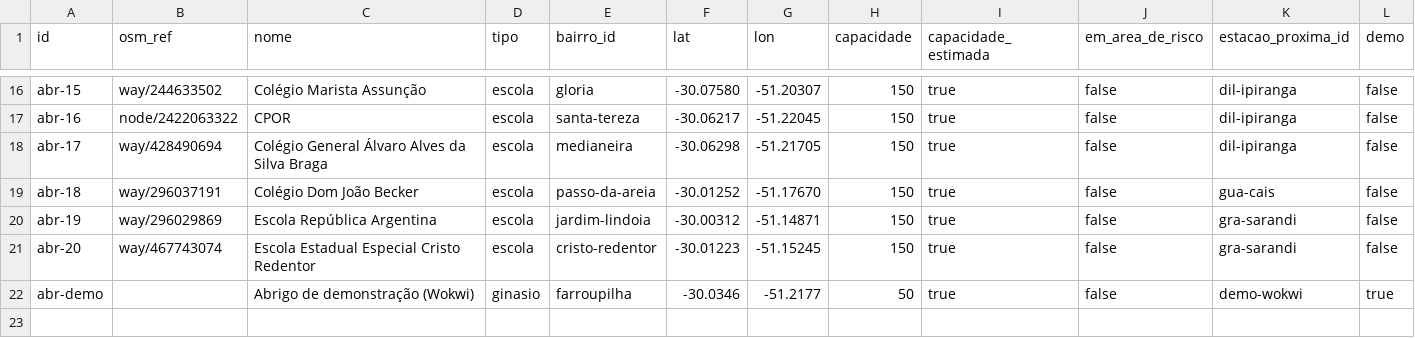
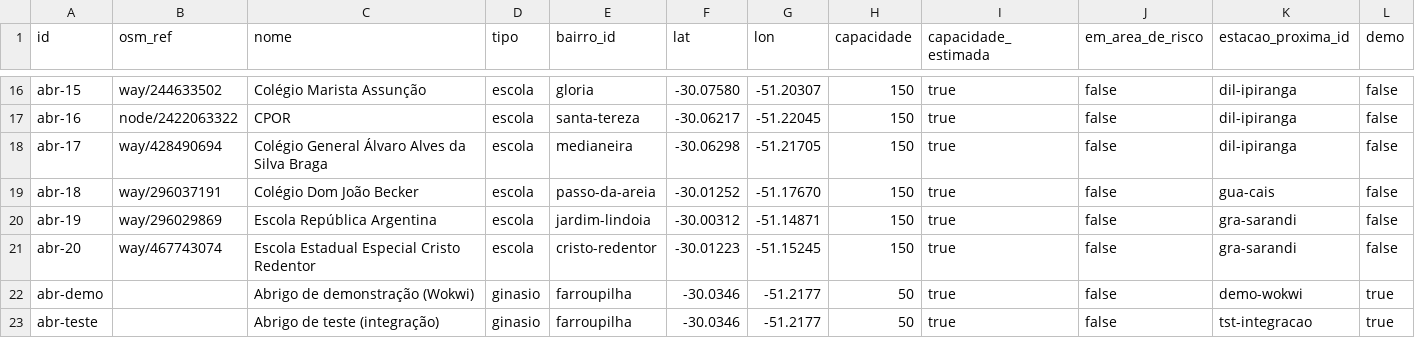
Before and after one commit to GabrielFerla/gs20262-citizentech, a CSV file: area2-bigdata/db/seeds/abrigos.csv, drawn as a sheet; only a part is shown, gaps mark what is left out.

```diff
--- a/area2-bigdata/db/seeds/abrigos.csv
+++ b/area2-bigdata/db/seeds/abrigos.csv
@@ -22 +22,2 @@ abr-20,way/467743074,Escola Estadual Especial Cristo Redentor,escola,cristo-rede
 abr-demo,,Abrigo de demonstração (Wokwi),ginasio,farroupilha,-30.0346,-51.2177,50,true,false,demo-wokwi,true
+abr-teste,,Abrigo de teste (integração),ginasio,farroupilha,-30.0346,-51.2177,50,true,false,tst-integracao,true
```
Also changed, not shown: area2-bigdata/db/seeds/estacoes.csv, area2-bigdata/db/seeds/sensores.csv, 18 other files.
